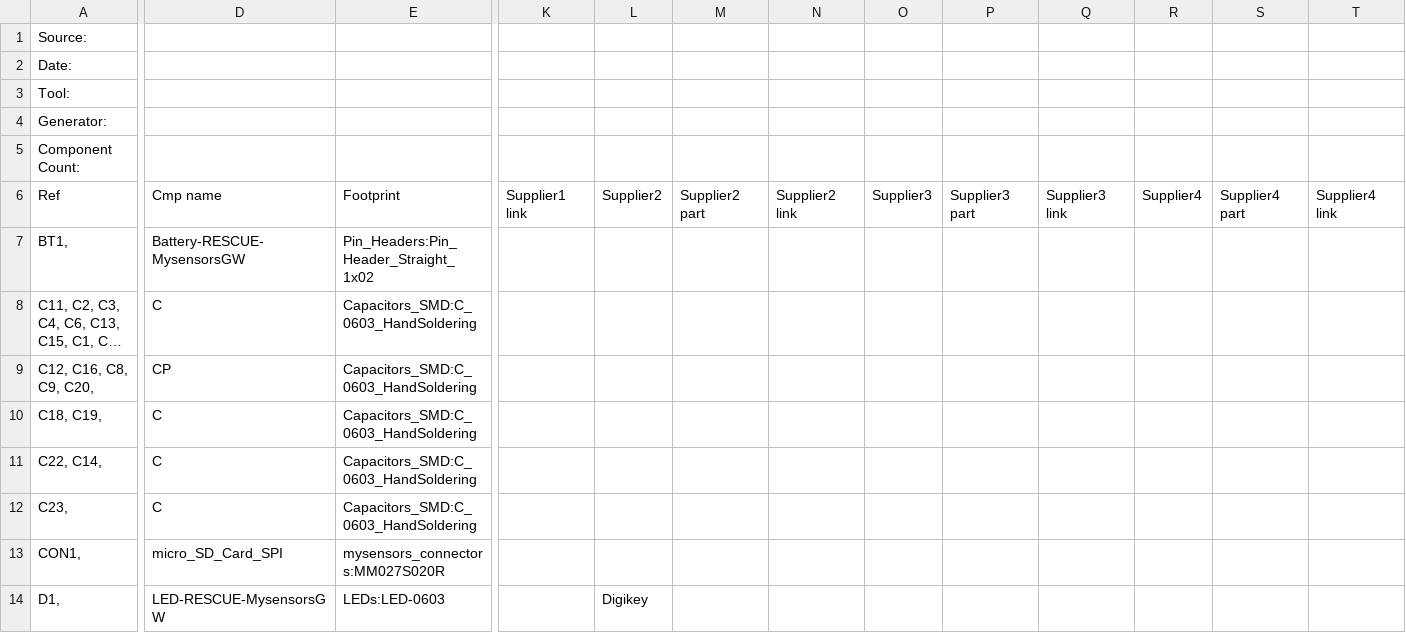
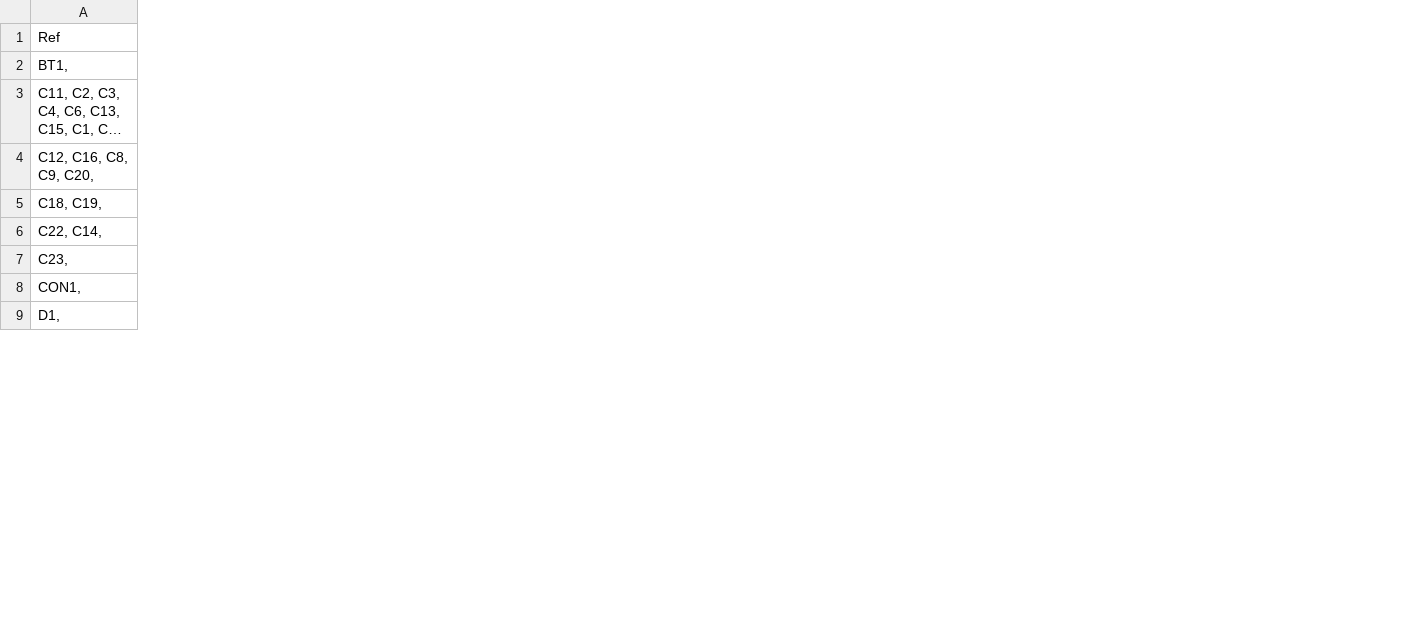
Before and after one commit to mysensors/SensebenderGW, a CSV file: MysensorsGW.csv, drawn as a sheet; only a part is shown, gaps mark what is left out; long unchanged cells end in …; removed rows and columns are numbered as before the commit, all else as after; rows hold the shown columns only; the diff names each change by its address in the sheet, - before the commit and + after, or states it on an @@ line.

Commit message:
Beautified BOM for use on openhardware.io

```diff
--- a/MysensorsGW.csv
+++ b/MysensorsGW.csv
-column D (Cmp name), rows 7-14: Battery-RESCUE-MysensorsGW | C | CP | C | C | C | micro_SD_Card_SPI | LED-RESCUE-MysensorsGW
-column E (Footprint), rows 7-14: Pin_Headers:Pin_Header_Straight_1x02 | Capacitors_SMD:C_0603_HandSoldering | Capacitors_SMD:C_0603_HandSoldering | Capacitors_SMD:C_0603_HandSoldering | Capacitors_SMD:C_0603_HandSoldering | Capacitors_SMD:C_0603_HandSoldering | mysensors_connectors:MM027S020R | LEDs:LED-0603
-column K (Supplier1 link), empty
-column L (Supplier2), row 14: Digikey
-column M (Supplier2 part), empty
-column N (Supplier2 link), empty
-column O (Supplier3), empty
-column P (Supplier3 part), empty
-column Q (Supplier3 link), empty
-column R (Supplier4), empty
-column S (Supplier4 part), empty
-column T (Supplier4 link), empty
-row 1: Source:
-row 2: Date:
-row 3: Tool:
-row 4: Generator:
-row 5: Component Count:
```
